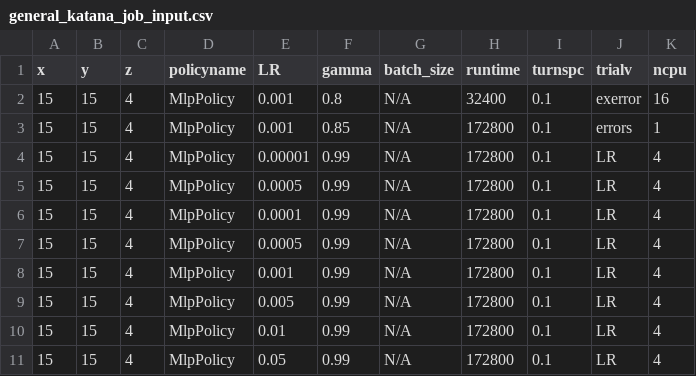
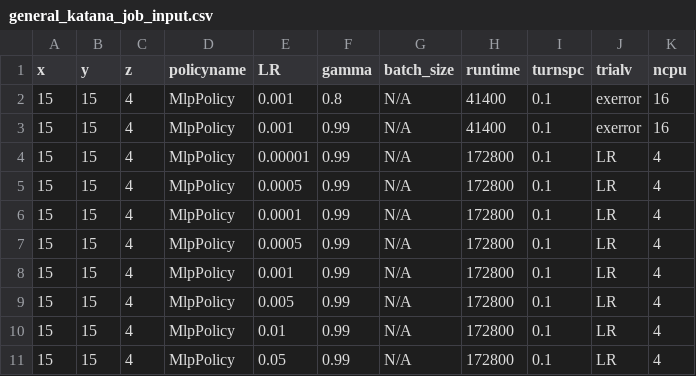
Before and after one commit to bogglem/MineSequencing, a CSV file: jobarrays/general_katana_job_input.csv, drawn as a sheet.

```diff
--- a/jobarrays/general_katana_job_input.csv
+++ b/jobarrays/general_katana_job_input.csv
@@ -1,4 +1,4 @@
 x,y,z,policyname,LR,gamma,batch_size,runtime,turnspc,trialv,ncpu
-15,15,4,MlpPolicy,0.001,0.8,N/A,32400,0.1,exerror,16
-15,15,4,MlpPolicy,0.001,0.85,N/A,172800,0.1,errors,1
+15,15,4,MlpPolicy,0.001,0.8,N/A,41400,0.1,exerror,16
+15,15,4,MlpPolicy,0.001,0.99,N/A,41400,0.1,exerror,16
 15,15,4,MlpPolicy,0.00001,0.99,N/A,172800,0.1,LR,4
```
Also changed, not shown: 2 other files.
